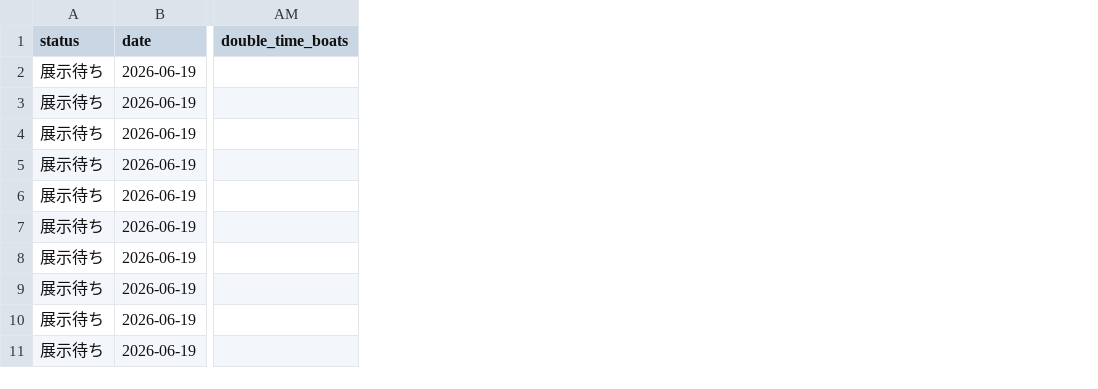
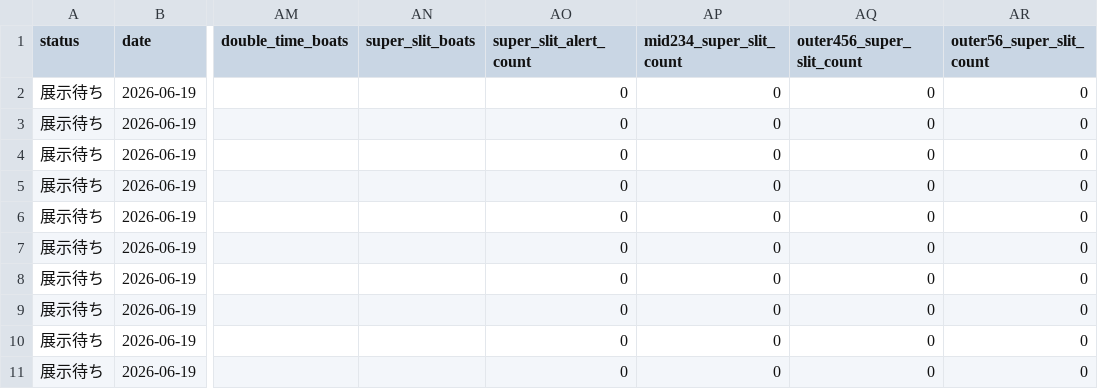
Before and after one commit to boat10000/kyotei-occult-viewer, a CSV file: data/output/manshu_daily_rank_2026-06-19.csv, drawn as a sheet; only a part is shown, gaps mark what is left out; the diff names each change by its address in the sheet, - before the commit and + after, or states it on an @@ line.

Commit message:
Add super slit alert factor

```diff
--- a/data/output/manshu_daily_rank_2026-06-19.csv
+++ b/data/output/manshu_daily_rank_2026-06-19.csv
+column AN (super_slit_boats), empty
+column AO (super_slit_alert_count), rows 2-11: all 0
+column AP (mid234_super_slit_count), rows 2-11: all 0
+column AQ (outer456_super_slit_count), rows 2-11: all 0
+column AR (outer56_super_slit_count), rows 2-11: all 0
```
Also changed, not shown: 7 other files.
